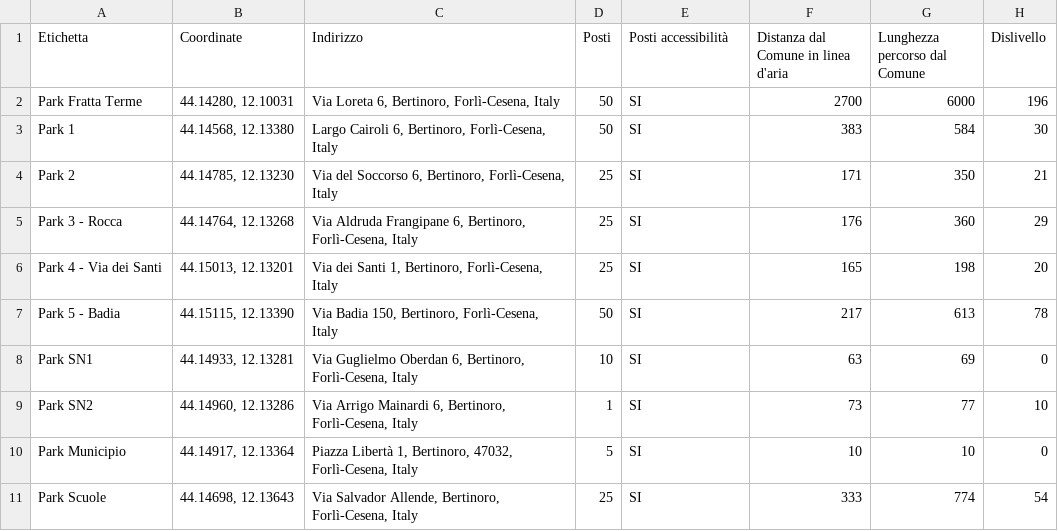
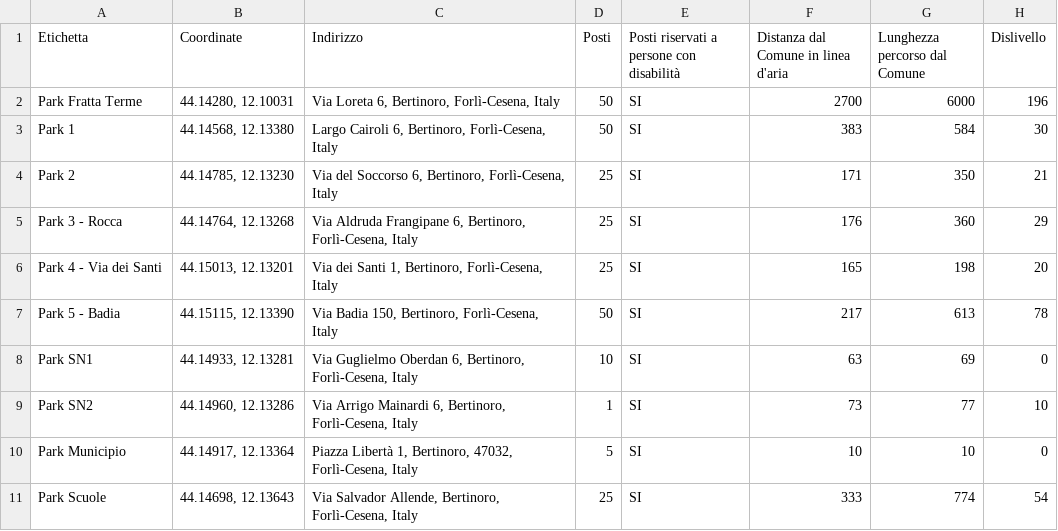
Before and after one commit to andreapelizza/Matrimonio, a CSV file: parking.csv, drawn as a sheet.

Commit message:
---

```diff
--- a/parking.csv
+++ b/parking.csv
@@ -1,2 +1,2 @@
-Etichetta,Coordinate,Indirizzo,Posti,Posti accessibilità,Distanza dal Comune in linea d'aria,Lunghezza percorso dal Comune,Dislivello
+Etichetta,Coordinate,Indirizzo,Posti,Posti riservati a persone con disabilità,Distanza dal Comune in linea d'aria,Lunghezza percorso dal Comune,Dislivello
 Park Fratta Terme,"44.14280, 12.10031","Via Loreta 6, Bertinoro, Forlì-Cesena, Italy",50,SI,2700,6000,196
```
